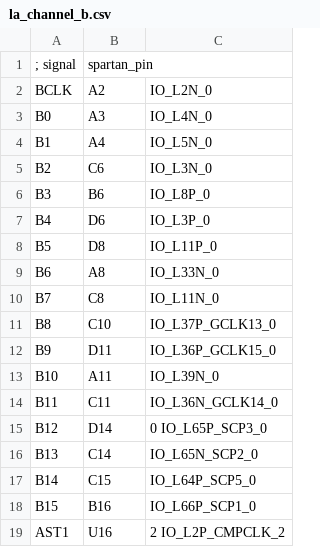
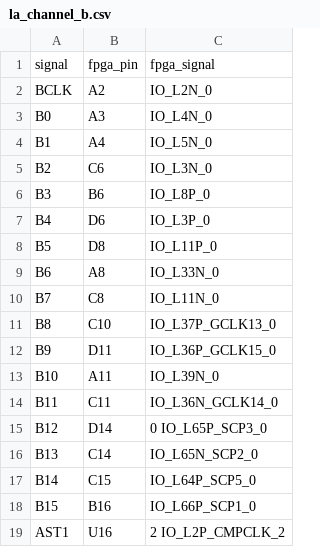
Before and after one commit to flowswitch/ht4032l-hw, a CSV file: la_channel_b.csv, drawn as a sheet; removed rows and columns are numbered as before the commit, all else as after; the diff names each change by its address in the sheet, - before the commit and + after, or states it on an @@ line.

Commit message:
Update la_channel_b.csv

```diff
--- a/la_channel_b.csv
+++ b/la_channel_b.csv
-row 1: ; signal | spartan_pin
+row 1: signal | fpga_pin | fpga_signal
```
